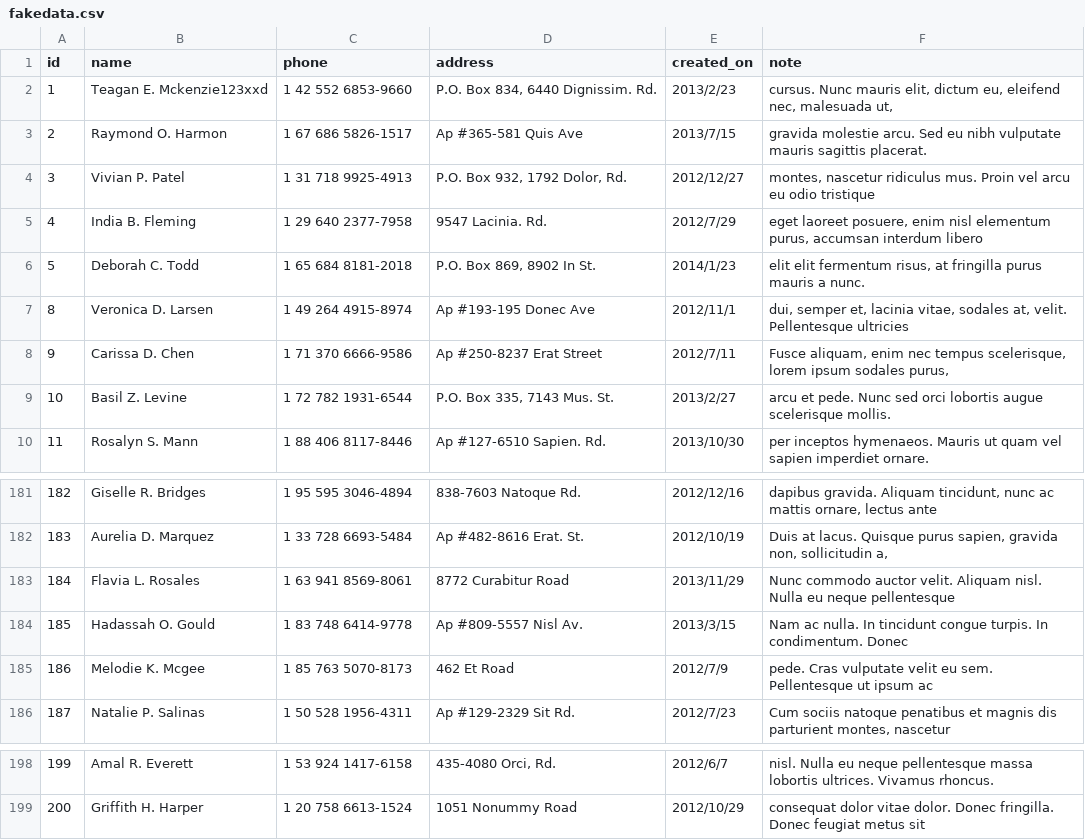
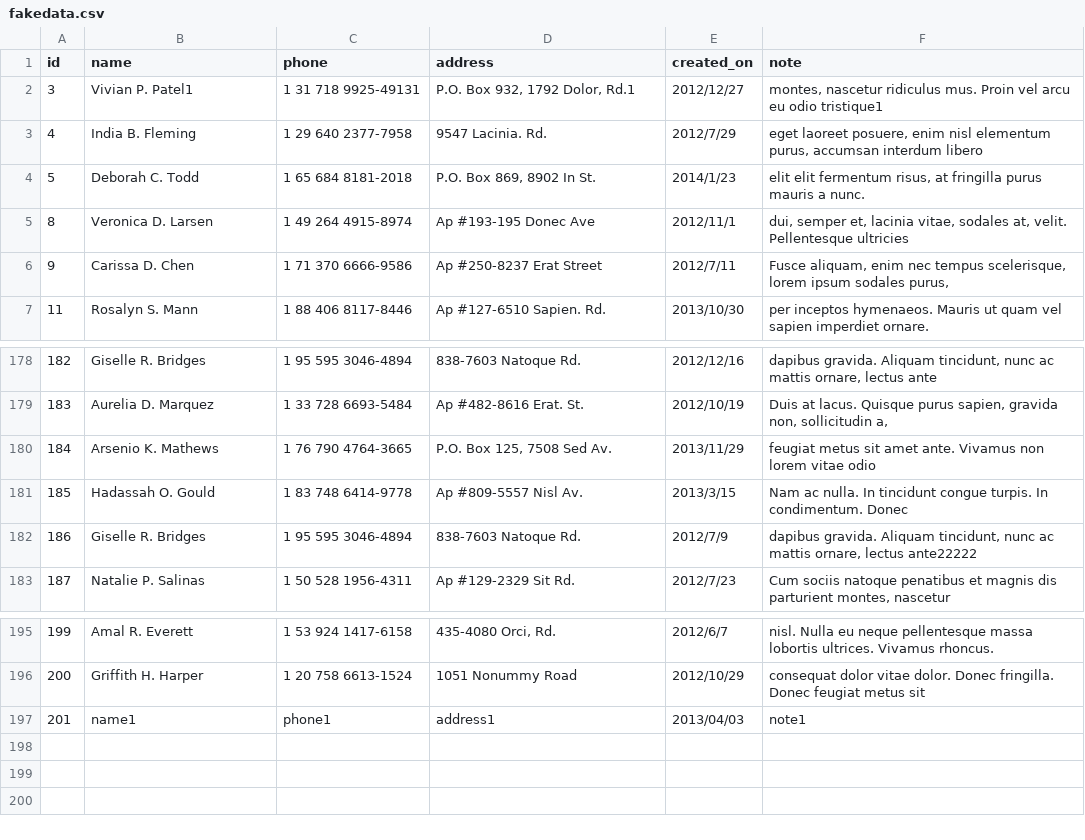
Before and after one commit to azi/sinatra-course-20130329, a CSV file: fakedata.csv, drawn as a sheet; only a part is shown, gaps mark what is left out.

```diff
--- a/fakedata.csv
+++ b/fakedata.csv
@@ -1,5 +1,3 @@
 id,name,phone,address,created_on,note
-1,Teagan E. Mckenzie123xxd,1 42 552 6853-9660,"P.O. Box 834, 6440 Dignissim. Rd.",2013/2/23,"cursus. Nunc mauris elit, dictum eu, eleifend nec, malesuada ut,"
-2,Raymond O. Harmon,1 67 686 5826-1517,Ap #365-581 Quis Ave,2013/7/15,gravida molestie arcu. Sed eu nibh vulputate mauris sagittis placerat.
-3,Vivian P. Patel,1 31 718 9925-4913,"P.O. Box 932, 1792 Dolor, Rd.",2012/12/27,"montes, nascetur ridiculus mus. Proin vel arcu eu odio tristique"
+3,Vivian P. Patel1,1 31 718 9925-49131,"P.O. Box 932, 1792 Dolor, Rd.1",2012/12/27,"montes, nascetur ridiculus mus. Proin vel arcu eu odio tristique1"
 4,India B. Fleming,1 29 640 2377-7958,9547 Lacinia. Rd.,2012/7/29,"eget laoreet posuere, enim nisl elementum purus, accumsan interdum libero"
@@ -8,3 +6,2 @@ id,name,phone,address,created_on,note
 9,Carissa D. Chen,1 71 370 6666-9586,Ap #250-8237 Erat Street,2012/7/11,"Fusce aliquam, enim nec tempus scelerisque, lorem ipsum sodales purus,"
-10,Basil Z. Levine,1 72 782 1931-6544,"P.O. Box 335, 7143 Mus. St.",2013/2/27,arcu et pede. Nunc sed orci lobortis augue scelerisque mollis.
 11,Rosalyn S. Mann,1 88 406 8117-8446,Ap #127-6510 Sapien. Rd.,2013/10/30,per inceptos hymenaeos. Mauris ut quam vel sapien imperdiet ornare.
@@ -182,5 +179,5 @@ id,name,phone,address,created_on,note
 183,Aurelia D. Marquez,1 33 728 6693-5484,Ap #482-8616 Erat. St.,2012/10/19,"Duis at lacus. Quisque purus sapien, gravida non, sollicitudin a,"
-184,Flavia L. Rosales,1 63 941 8569-8061,8772 Curabitur Road,2013/11/29,Nunc commodo auctor velit. Aliquam nisl. Nulla eu neque pellentesque
+184,Arsenio K. Mathews,1 76 790 4764-3665,"P.O. Box 125, 7508 Sed Av.",2013/11/29,feugiat metus sit amet ante. Vivamus non lorem vitae odio
 185,Hadassah O. Gould,1 83 748 6414-9778,Ap #809-5557 Nisl Av.,2013/3/15,Nam ac nulla. In tincidunt congue turpis. In condimentum. Donec
-186,Melodie K. Mcgee,1 85 763 5070-8173,462 Et Road,2012/7/9,pede. Cras vulputate velit eu sem. Pellentesque ut ipsum ac
+186,Giselle R. Bridges,1 95 595 3046-4894,838-7603 Natoque Rd.,2012/7/9,"dapibus gravida. Aliquam tincidunt, nunc ac mattis ornare, lectus ante22222"
 187,Natalie P. Salinas,1 50 528 1956-4311,Ap #129-2329 Sit Rd.,2012/7/23,"Cum sociis natoque penatibus et magnis dis parturient montes, nascetur"
@@ -199 +196,2 @@ id,name,phone,address,created_on,note
 200,Griffith H. Harper,1 20 758 6613-1524,1051 Nonummy Road,2012/10/29,consequat dolor vitae dolor. Donec fringilla. Donec feugiat metus sit
+201,name1,phone1,address1,2013/04/03,note1
```
Also changed, not shown: 1 other file.
